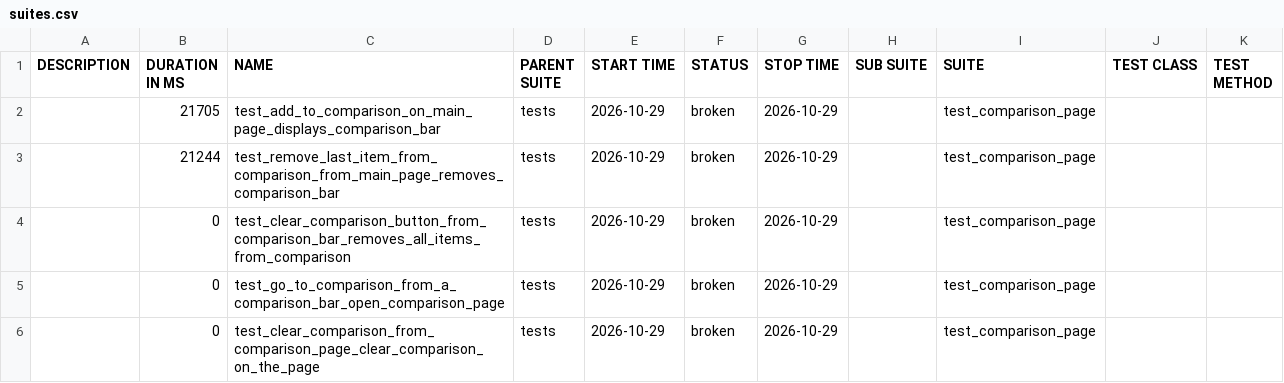
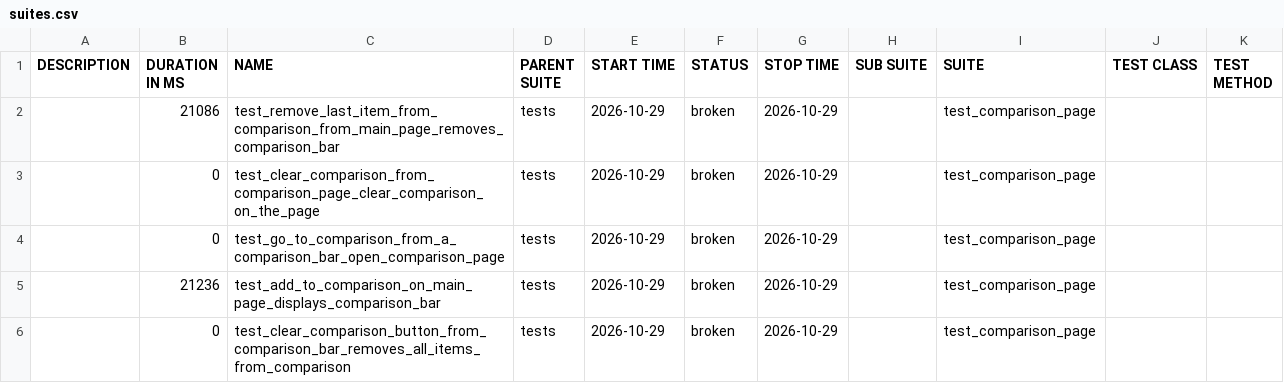
Before and after one commit to MaksimHushcha/Selenium-Test-Framework, a CSV file: data/suites.csv, drawn as a sheet.

```diff
--- a/data/suites.csv
+++ b/data/suites.csv
@@ -1,6 +1,6 @@
 "DESCRIPTION","DURATION IN MS","NAME","PARENT SUITE","START TIME","STATUS","STOP TIME","SUB SUITE","SUITE","TEST CLASS","TEST METHOD"
-"","21705","test_add_to_comparison_on_main_page_displays_comparison_bar","tests","2026-10-29","broken","2026-10-29","","test_comparison_page","",""
-"","21244","test_remove_last_item_from_comparison_from_main_page_removes_comparison_bar","tests","2026-10-29","broken","2026-10-29","","test_comparison_page","",""
+"","21086","test_remove_last_item_from_comparison_from_main_page_removes_comparison_bar","tests","2026-10-29","broken","2026-10-29","","test_comparison_page","",""
+"","0","test_clear_comparison_from_comparison_page_clear_comparison_on_the_page","tests","2026-10-29","broken","2026-10-29","","test_comparison_page","",""
+"","0","test_go_to_comparison_from_a_comparison_bar_open_comparison_page","tests","2026-10-29","broken","2026-10-29","","test_comparison_page","",""
+"","21236","test_add_to_comparison_on_main_page_displays_comparison_bar","tests","2026-10-29","broken","2026-10-29","","test_comparison_page","",""
 "","0","test_clear_comparison_button_from_comparison_bar_removes_all_items_from_comparison","tests","2026-10-29","broken","2026-10-29","","test_comparison_page","",""
-"","0","test_go_to_comparison_from_a_comparison_bar_open_comparison_page","tests","2026-10-29","broken","2026-10-29","","test_comparison_page","",""
-"","0","test_clear_comparison_from_comparison_page_clear_comparison_on_the_page","tests","2026-10-29","broken","2026-10-29","","test_comparison_page","",""
```
Also changed, not shown: 32 other files.
